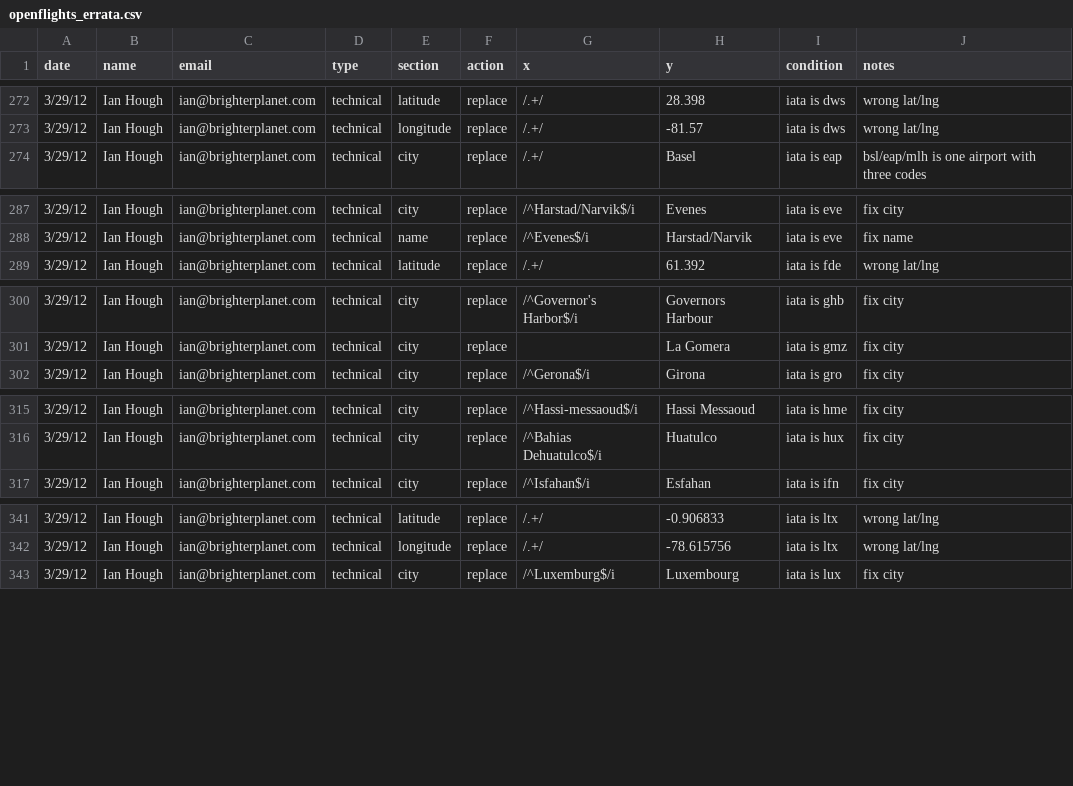
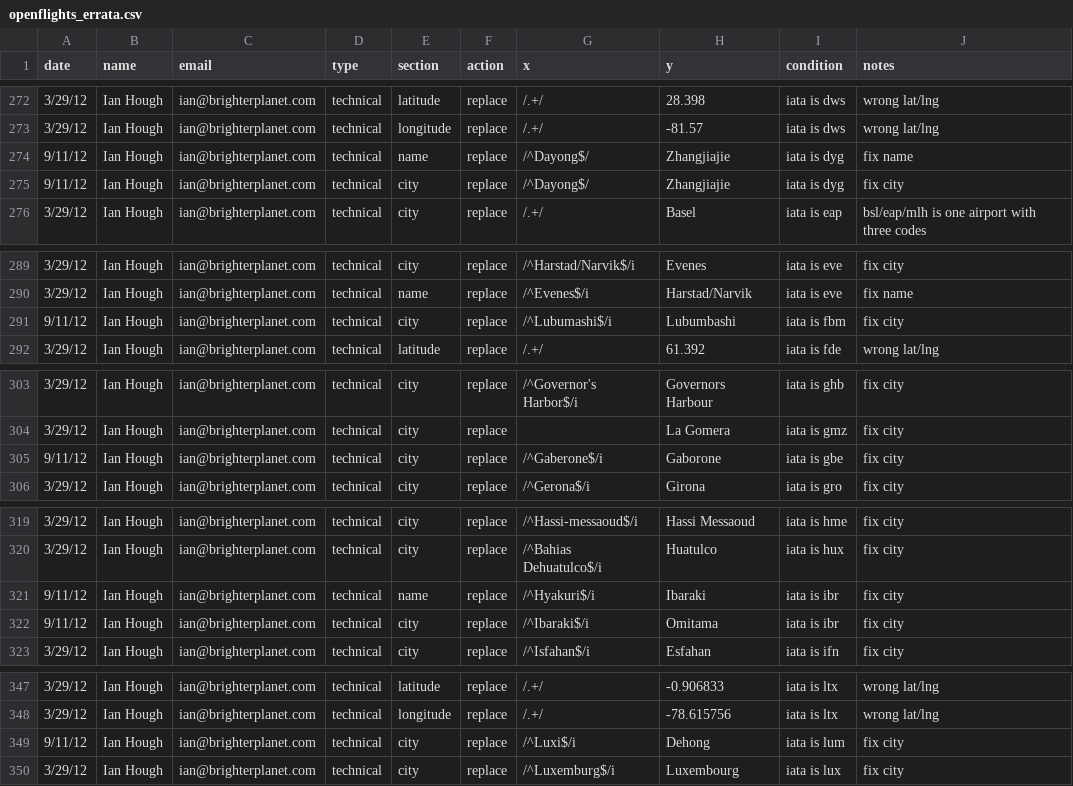
Before and after one commit to faradayio/earth, a CSV file: errata/airport/openflights_errata.csv, drawn as a sheet; only a part is shown, gaps mark what is left out.

Commit message:
Update airports

```diff
--- a/errata/airport/openflights_errata.csv
+++ b/errata/airport/openflights_errata.csv
@@ -273,2 +273,4 @@ date,name,email,type,section,action,x,y,condition,notes
 3/29/12,Ian Hough,ian@brighterplanet.com,technical,longitude,replace,/.+/,-81.57,iata is dws,wrong lat/lng
+9/11/12,Ian Hough,ian@brighterplanet.com,technical,name,replace,/^Dayong$/,Zhangjiajie,iata is dyg,fix name
+9/11/12,Ian Hough,ian@brighterplanet.com,technical,city,replace,/^Dayong$/,Zhangjiajie,iata is dyg,fix city
 3/29/12,Ian Hough,ian@brighterplanet.com,technical,city,replace,/.+/,Basel,iata is eap,bsl/eap/mlh is one airport with three codes
@@ -288,2 +290,3 @@ date,name,email,type,section,action,x,y,condition,notes
 3/29/12,Ian Hough,ian@brighterplanet.com,technical,name,replace,/^Evenes$/i,Harstad/Narvik,iata is eve,fix name
+9/11/12,Ian Hough,ian@brighterplanet.com,technical,city,replace,/^Lubumashi$/i,Lubumbashi,iata is fbm,fix city
 3/29/12,Ian Hough,ian@brighterplanet.com,technical,latitude,replace,/.+/,61.392,iata is fde,wrong lat/lng
@@ -301,2 +304,3 @@ date,name,email,type,section,action,x,y,condition,notes
 3/29/12,Ian Hough,ian@brighterplanet.com,technical,city,replace,,La Gomera,iata is gmz,fix city
+9/11/12,Ian Hough,ian@brighterplanet.com,technical,city,replace,/^Gaberone$/i,Gaborone,iata is gbe,fix city
 3/29/12,Ian Hough,ian@brighterplanet.com,technical,city,replace,/^Gerona$/i,Girona,iata is gro,fix city
@@ -316,2 +320,4 @@ date,name,email,type,section,action,x,y,condition,notes
 3/29/12,Ian Hough,ian@brighterplanet.com,technical,city,replace,/^Bahias Dehuatulco$/i,Huatulco,iata is hux,fix city
+9/11/12,Ian Hough,ian@brighterplanet.com,technical,name,replace,/^Hyakuri$/i,Ibaraki,iata is ibr,fix city
+9/11/12,Ian Hough,ian@brighterplanet.com,technical,city,replace,/^Ibaraki$/i,Omitama,iata is ibr,fix city
 3/29/12,Ian Hough,ian@brighterplanet.com,technical,city,replace,/^Isfahan$/i,Esfahan,iata is ifn,fix city
@@ -342,2 +348,3 @@ date,name,email,type,section,action,x,y,condition,notes
 3/29/12,Ian Hough,ian@brighterplanet.com,technical,longitude,replace,/.+/,-78.615756,iata is ltx,wrong lat/lng
+9/11/12,Ian Hough,ian@brighterplanet.com,technical,city,replace,/^Luxi$/i,Dehong,iata is lum,fix city
 3/29/12,Ian Hough,ian@brighterplanet.com,technical,city,replace,/^Luxemburg$/i,Luxembourg,iata is lux,fix city
```
Also changed, not shown: data/air/airports.csv, 1 other file.
